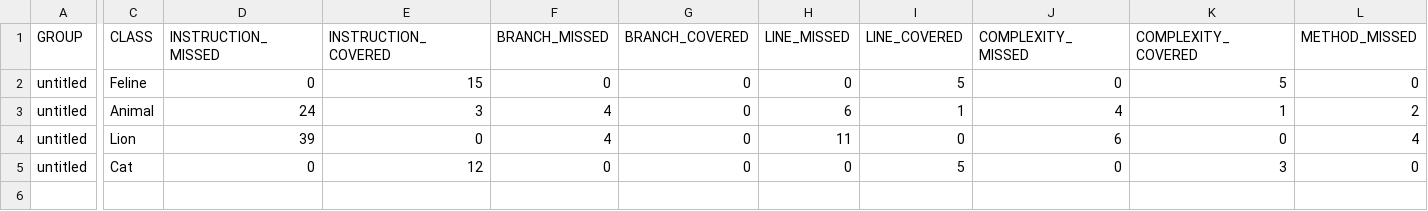
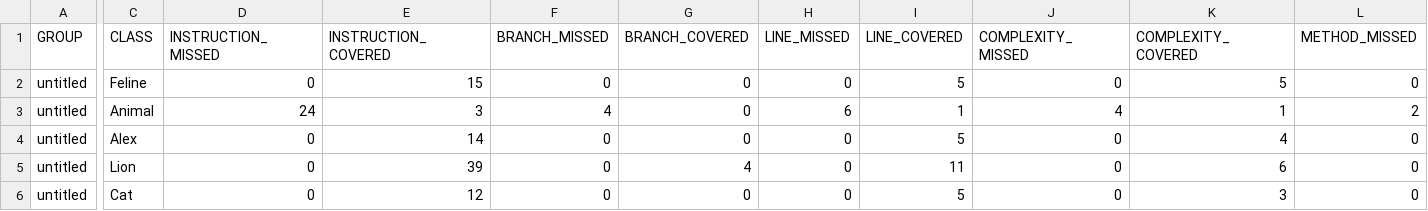
Before and after one commit to v12435/qa_java, a CSV file: target/site/jacoco/jacoco.csv, drawn as a sheet; only a part is shown, gaps mark what is left out; addresses are those after the commit; rows hold the shown columns only; the diff covers the shown part only; the diff names each change by its address in the sheet, - before the commit and + after, or states it on an @@ line.

```diff
--- a/target/site/jacoco/jacoco.csv
+++ b/target/site/jacoco/jacoco.csv
+row 4: untitled | Alex | 0 | 14 | 0 | 0 | 0 | 5 | 0 | 4 | 0
-D5 (INSTRUCTION_MISSED): 39
+D5 (INSTRUCTION_MISSED): 0
-E5 (INSTRUCTION_COVERED): 0
+E5 (INSTRUCTION_COVERED): 39
-F5 (BRANCH_MISSED): 4
+F5 (BRANCH_MISSED): 0
-G5 (BRANCH_COVERED): 0
+G5 (BRANCH_COVERED): 4
-H5 (LINE_MISSED): 11
+H5 (LINE_MISSED): 0
-I5 (LINE_COVERED): 0
+I5 (LINE_COVERED): 11
-J5 (COMPLEXITY_MISSED): 6
+J5 (COMPLEXITY_MISSED): 0
-K5 (COMPLEXITY_COVERED): 0
+K5 (COMPLEXITY_COVERED): 6
-L5 (METHOD_MISSED): 4
+L5 (METHOD_MISSED): 0
```
Also changed, not shown: 1 edited cell elsewhere in this file, 24 other files.
